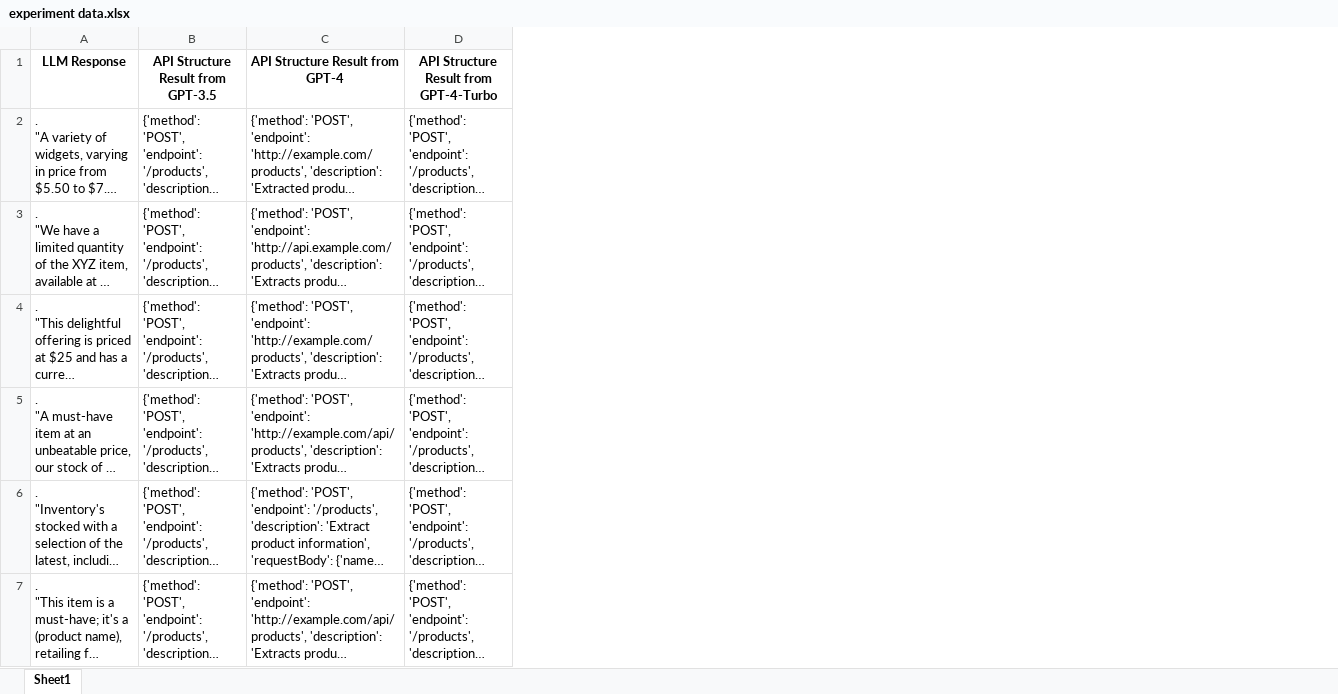
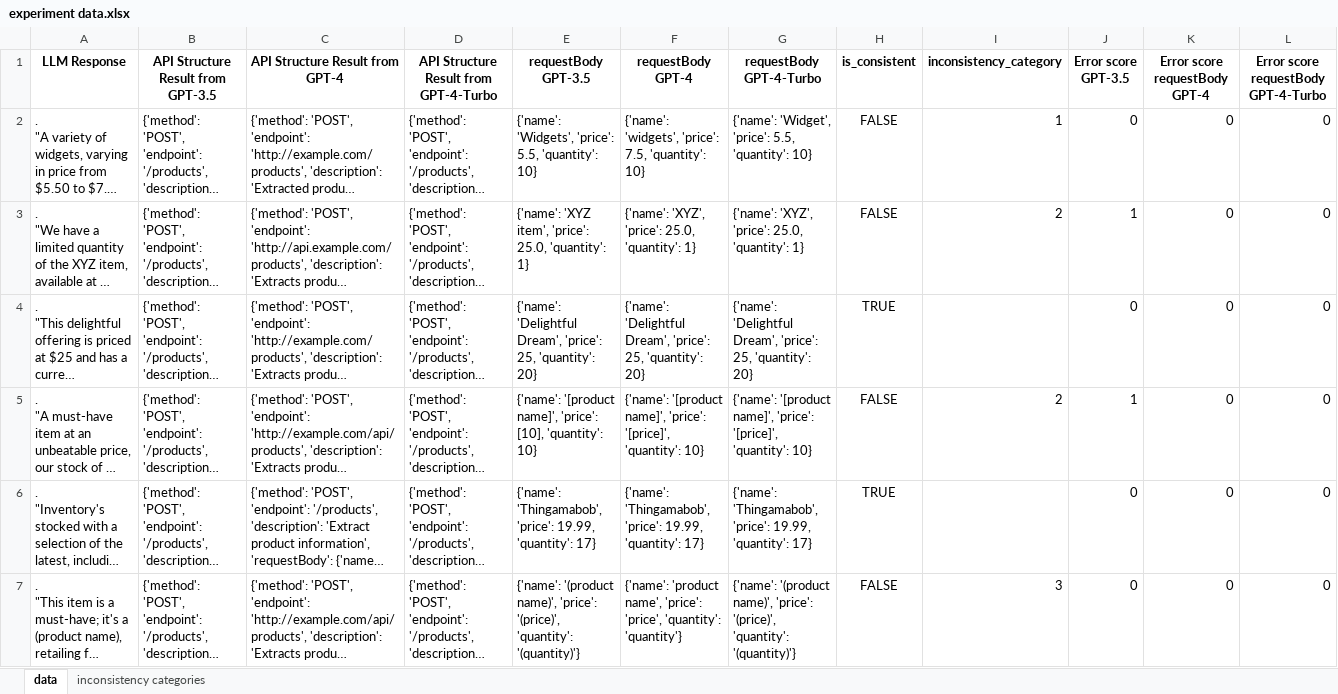
Before and after one commit to tmehtiyev2019/llm-api-tm, an Excel workbook: experiment data.xlsx, sheet data, drawn as a sheet; only a part is shown; long unchanged cells end in …; values as stored, in another font and other column widths than the file's, no borders; the diff covers the shown part only; the diff names each change by its address in the sheet, - before the commit and + after, or states it on an @@ line.

Commit message:
Add results to experiment data

```diff
--- a/experiment data.xlsx (sheet data)
+++ b/experiment data.xlsx (sheet data)
-sheet tab: Sheet1
+sheet tab: data
+sheet tab: inconsistency categories
+column E (requestBody GPT-3.5), rows 2-7: {'name': 'Widgets', 'price': 5.5, 'quantity': 10} | {'name': 'XYZ item', 'price': 25.0, 'quantity': 1} | {'name': 'Delightful Dream', 'price': 25, 'quantity': 20} | {'name': '[product name]', 'price': [10], 'quantity': 10} | {'name': 'Thingamabob', 'price': 19.99, 'quantity': 17} | {'name': '(product name)', 'price': '(price)', 'quantity': '(quantity)'}
+column F (requestBody GPT-4), rows 2-7: {'name': 'widgets', 'price': 7.5, 'quantity': 10} | {'name': 'XYZ', 'price': 25.0, 'quantity': 1} | {'name': 'Delightful Dream', 'price': 25, 'quantity': 20} | {'name': '[product name]', 'price': '[price]', 'quantity': 10} | {'name': 'Thingamabob', 'price': 19.99, 'quantity': 17} | {'name': 'product name', 'price': 'price', 'quantity': 'quantity'}
+column G (requestBody GPT-4-Turbo), rows 2-7: {'name': 'Widget', 'price': 5.5, 'quantity': 10} | {'name': 'XYZ', 'price': 25.0, 'quantity': 1} | {'name': 'Delightful Dream', 'price': 25, 'quantity': 20} | {'name': '[product name]', 'price': '[price]', 'quantity': 10} | {'name': 'Thingamabob', 'price': 19.99, 'quantity': 17} | {'name': '(product name)', 'price': '(price)', 'quantity': '(quantity)'}
+column H (is_consistent), rows 2-7: FALSE | FALSE | TRUE | FALSE | TRUE | FALSE
+column I (inconsistency_category), rows 2-7: 1 | 2 |  | 2 |  | 3
+column J (Error score GPT-3.5), rows 2-7: 0 | 1 | 0 | 1 | 0 | 0
+column K (Error score requestBody GPT-4), rows 2-7: all 0
+column L, rows 1-7: Error score requestBody GPT-4-Turbo | 0 | 0 | 0 | 0 | 0 | 0
```
Also changed, not shown: 1 added row elsewhere in this sheet.
